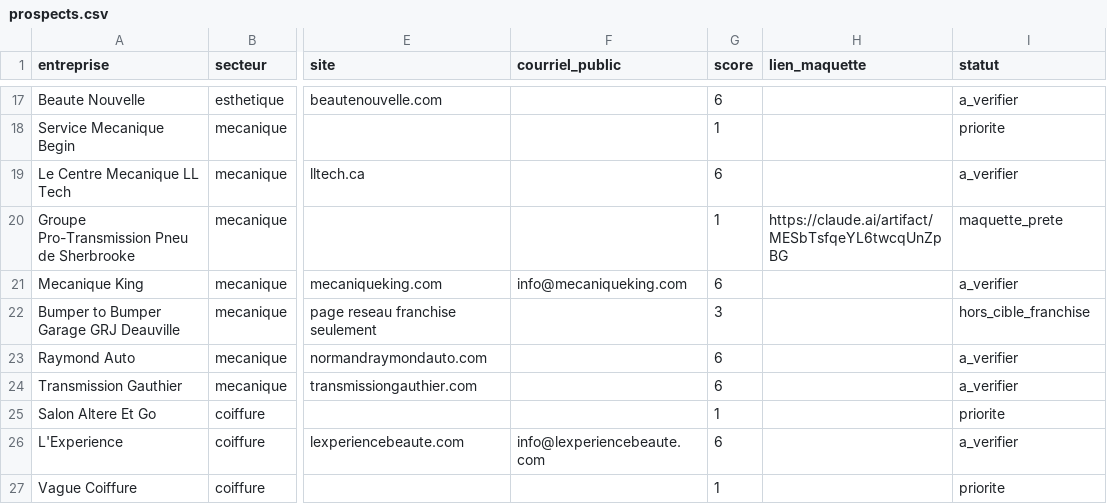
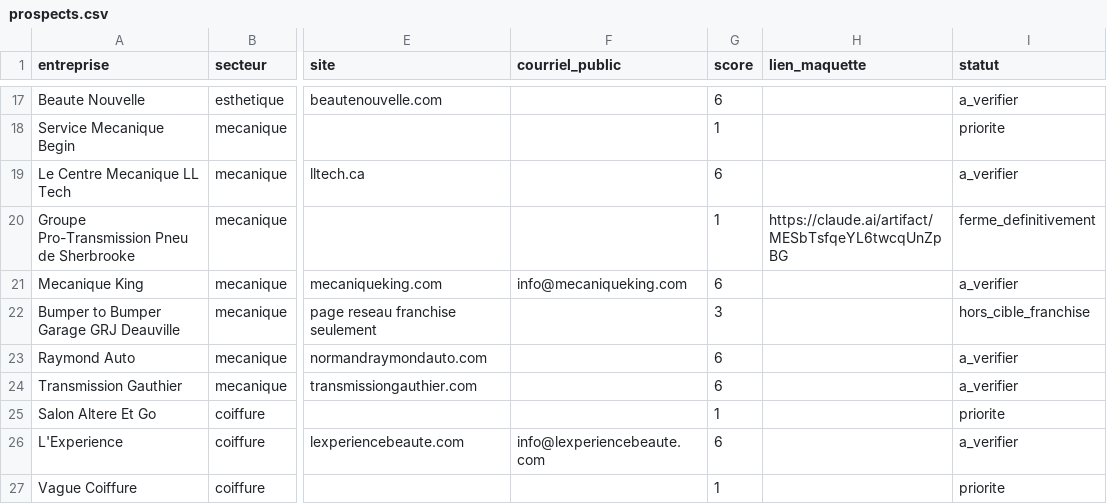
Before and after one commit to washers3r-code/washers3r-site, a CSV file: prospects.csv, drawn as a sheet; only a part is shown, gaps mark what is left out; the diff names each change by its address in the sheet, - before the commit and + after, or states it on an @@ line.

```diff
--- a/prospects.csv
+++ b/prospects.csv
-I20 (statut): maquette_prete
+I20 (statut): ferme_definitivement
```
